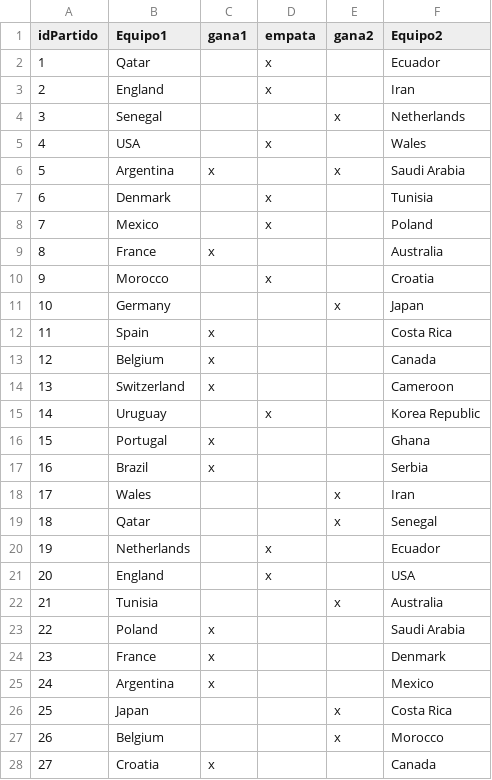
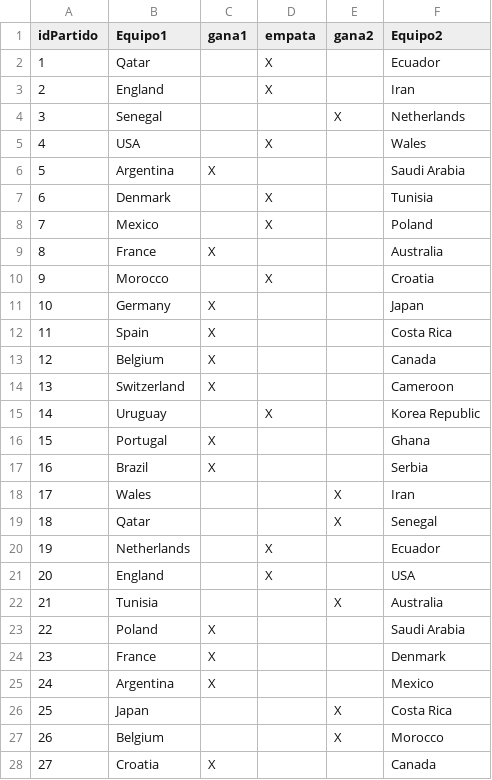
Before and after one commit to mrlillo461/tpintegrador-argprograma, a CSV file: recursos/pronostico.csv, drawn as a sheet; only a part is shown; the diff covers the shown part only.

Commit message:
Se modifica AplicacionProde para instanciar Pronostico y archivo pronostico.csv para prueba

```diff
--- a/recursos/pronostico.csv
+++ b/recursos/pronostico.csv
@@ -1,28 +1,28 @@
 idPartido;Equipo1;gana1;empata;gana2;Equipo2;;
-1;Qatar;;x;;Ecuador;;
-2;England;;x;;Iran;;
-3;Senegal;;;x;Netherlands;;
-4;USA;;x;;Wales;;
-5;Argentina;x;;x;Saudi Arabia;;
-6;Denmark;;x;;Tunisia;;
-7;Mexico;;x;;Poland;;
-8;France;x;;;Australia;;
-9;Morocco;;x;;Croatia;;
-10;Germany;;;x;Japan;;
-11;Spain;x;;;Costa Rica;;
-12;Belgium;x;;;Canada;;
-13;Switzerland;x;;;Cameroon;;
-14;Uruguay;;x;;Korea Republic;;
-15;Portugal;x;;;Ghana;;
-16;Brazil;x;;;Serbia;;
-17;Wales;;;x;Iran;;
-18;Qatar;;;x;Senegal;;
-19;Netherlands;;x;;Ecuador;;
-20;England;;x;;USA;;
-21;Tunisia;;;x;Australia;;
-22;Poland;x;;;Saudi Arabia;;
-23;France;x;;;Denmark;;
-24;Argentina;x;;;Mexico;;
-25;Japan;;;x;Costa Rica;;
-26;Belgium;;;x;Morocco;;
-27;Croatia;x;;;Canada;;
+1;Qatar;;X;;Ecuador;;
+2;England;;X;;Iran;;
+3;Senegal;;;X;Netherlands;;
+4;USA;;X;;Wales;;
+5;Argentina;X;;;Saudi Arabia;;
+6;Denmark;;X;;Tunisia;;
+7;Mexico;;X;;Poland;;
+8;France;X;;;Australia;;
+9;Morocco;;X;;Croatia;;
+10;Germany;X;;;Japan;;
+11;Spain;X;;;Costa Rica;;
+12;Belgium;X;;;Canada;;
+13;Switzerland;X;;;Cameroon;;
+14;Uruguay;;X;;Korea Republic;;
+15;Portugal;X;;;Ghana;;
+16;Brazil;X;;;Serbia;;
+17;Wales;;;X;Iran;;
+18;Qatar;;;X;Senegal;;
+19;Netherlands;;X;;Ecuador;;
+20;England;;X;;USA;;
+21;Tunisia;;;X;Australia;;
+22;Poland;X;;;Saudi Arabia;;
+23;France;X;;;Denmark;;
+24;Argentina;X;;;Mexico;;
+25;Japan;;;X;Costa Rica;;
+26;Belgium;;;X;Morocco;;
+27;Croatia;X;;;Canada;;
```
Also changed, not shown: 21 edited cells elsewhere in this file, 3 other files.
